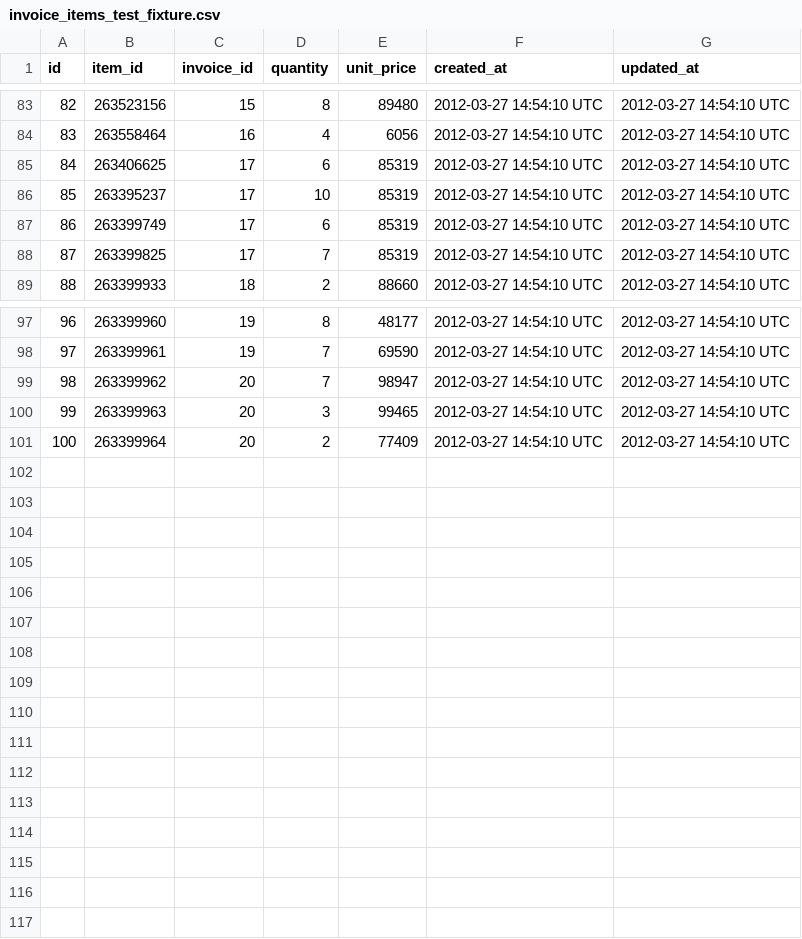
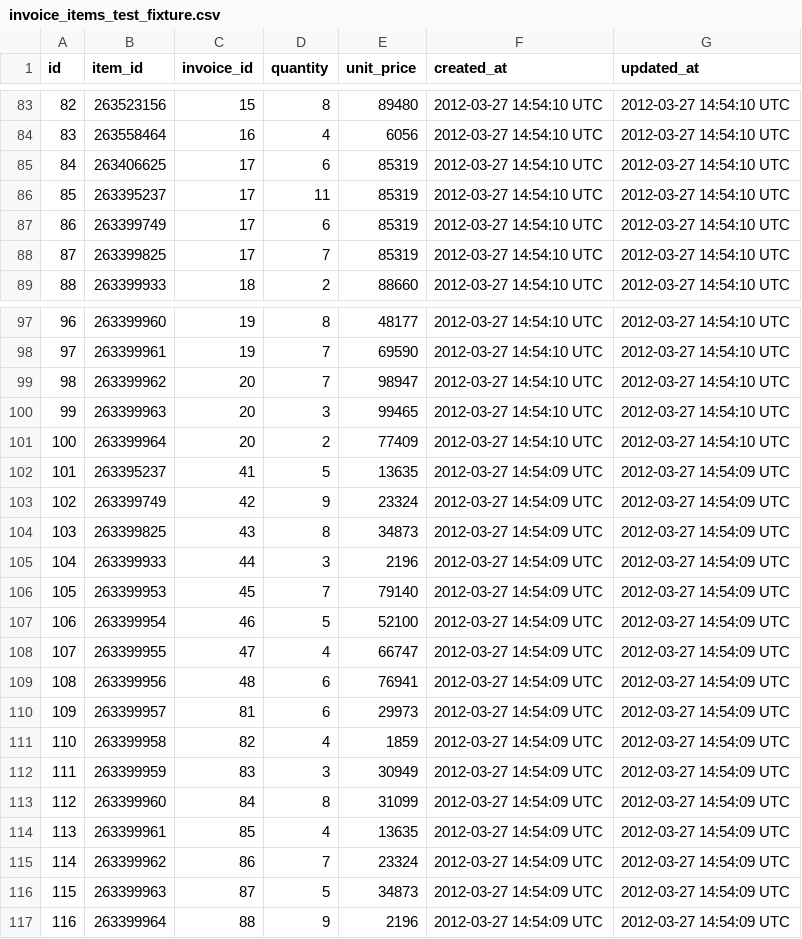
Before and after one commit to lao9/black-thursday-project, a CSV file: test_fixtures/invoice_items_test_fixture.csv, drawn as a sheet; only a part is shown, gaps mark what is left out.

Commit message:
hopefully made the last ever changes to our text fixtures and all tests specs still pass

```diff
--- a/test_fixtures/invoice_items_test_fixture.csv
+++ b/test_fixtures/invoice_items_test_fixture.csv
@@ -85,3 +85,3 @@ id,item_id,invoice_id,quantity,unit_price,created_at,updated_at
 84,263406625,17,6,85319,2012-03-27 14:54:10 UTC,2012-03-27 14:54:10 UTC
-85,263395237,17,10,85319,2012-03-27 14:54:10 UTC,2012-03-27 14:54:10 UTC
+85,263395237,17,11,85319,2012-03-27 14:54:10 UTC,2012-03-27 14:54:10 UTC
 86,263399749,17,6,85319,2012-03-27 14:54:10 UTC,2012-03-27 14:54:10 UTC
@@ -101 +101,17 @@ id,item_id,invoice_id,quantity,unit_price,created_at,updated_at
 100,263399964,20,2,77409,2012-03-27 14:54:10 UTC,2012-03-27 14:54:10 UTC
+101,263395237,41,5,13635,2012-03-27 14:54:09 UTC,2012-03-27 14:54:09 UTC
+102,263399749,42,9,23324,2012-03-27 14:54:09 UTC,2012-03-27 14:54:09 UTC
+103,263399825,43,8,34873,2012-03-27 14:54:09 UTC,2012-03-27 14:54:09 UTC
+104,263399933,44,3,2196,2012-03-27 14:54:09 UTC,2012-03-27 14:54:09 UTC
+105,263399953,45,7,79140,2012-03-27 14:54:09 UTC,2012-03-27 14:54:09 UTC
+106,263399954,46,5,52100,2012-03-27 14:54:09 UTC,2012-03-27 14:54:09 UTC
+107,263399955,47,4,66747,2012-03-27 14:54:09 UTC,2012-03-27 14:54:09 UTC
+108,263399956,48,6,76941,2012-03-27 14:54:09 UTC,2012-03-27 14:54:09 UTC
+109,263399957,81,6,29973,2012-03-27 14:54:09 UTC,2012-03-27 14:54:09 UTC
+110,263399958,82,4,1859,2012-03-27 14:54:09 UTC,2012-03-27 14:54:09 UTC
+111,263399959,83,3,30949,2012-03-27 14:54:09 UTC,2012-03-27 14:54:09 UTC
+112,263399960,84,8,31099,2012-03-27 14:54:09 UTC,2012-03-27 14:54:09 UTC
+113,263399961,85,4,13635,2012-03-27 14:54:09 UTC,2012-03-27 14:54:09 UTC
+114,263399962,86,7,23324,2012-03-27 14:54:09 UTC,2012-03-27 14:54:09 UTC
+115,263399963,87,5,34873,2012-03-27 14:54:09 UTC,2012-03-27 14:54:09 UTC
+116,263399964,88,9,2196,2012-03-27 14:54:09 UTC,2012-03-27 14:54:09 UTC
```
Also changed, not shown: test_fixtures/transactions_test_fixture.csv, 3 other files.
